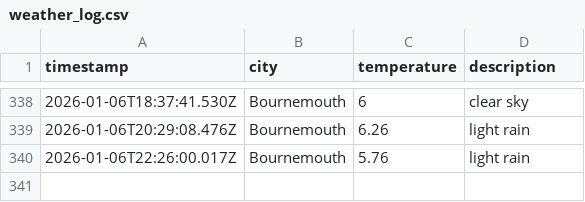
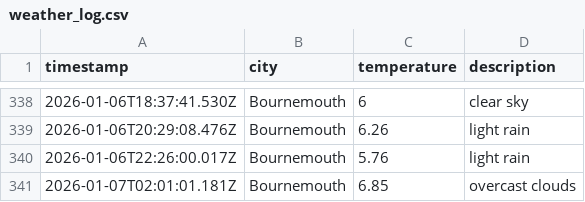
Before and after one commit to jostling01/DataOps-weather-js, a CSV file: data/weather_log.csv, drawn as a sheet; only a part is shown, gaps mark what is left out.

```diff
--- a/data/weather_log.csv
+++ b/data/weather_log.csv
@@ -340 +340,2 @@ timestamp,city,temperature,description
 2026-01-06T22:26:00.017Z, Bournemouth, 5.76, light rain
+2026-01-07T02:01:01.181Z, Bournemouth, 6.85, overcast clouds
```
Also changed, not shown: 1 other file.
